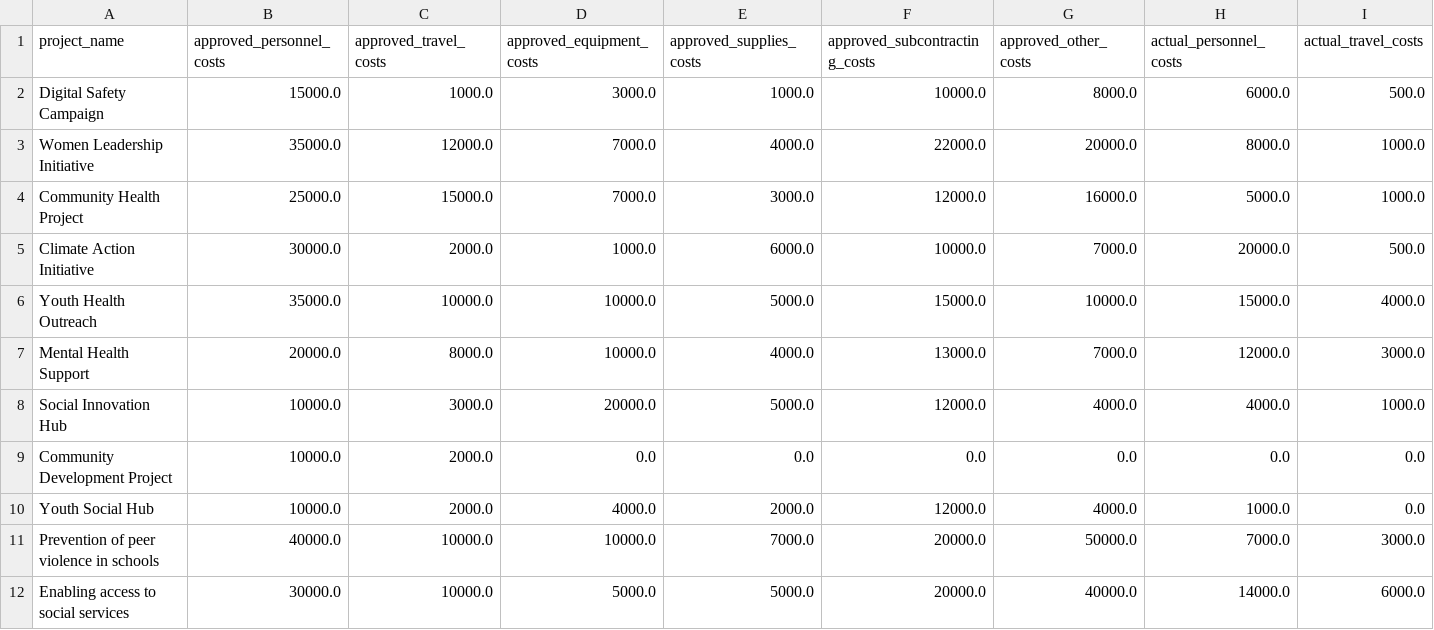
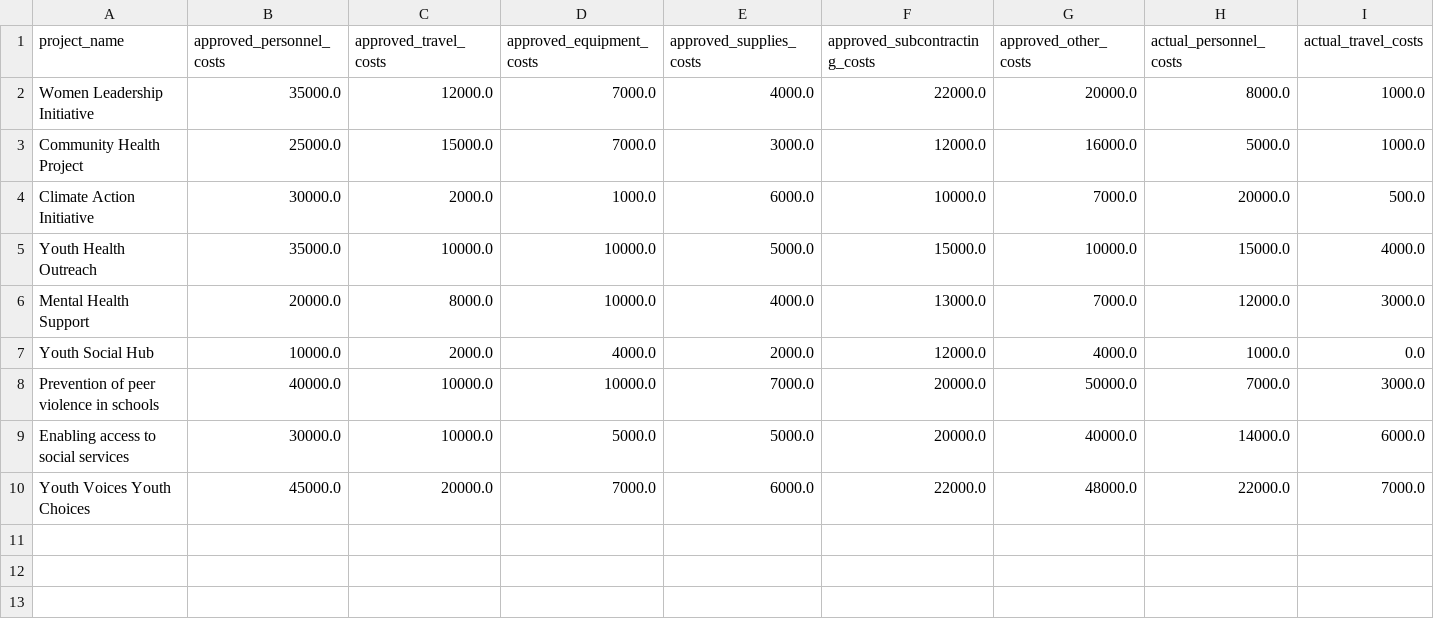
Before and after one commit to aleksandrasremcev/project-budget-manager-python, a CSV file: projects.csv, drawn as a sheet; only a part is shown; removed rows and columns are numbered as before the commit, all else as after; rows hold the shown columns only; the diff names each change by its address in the sheet, - before the commit and + after, or states it on an @@ line.

```diff
--- a/projects.csv
+++ b/projects.csv
-row 2: Digital Safety Campaign | 15000.0 | 1000.0 | 3000.0 | 1000.0 | 10000.0 | 8000.0 | 6000.0 | 500.0
-row 8: Social Innovation Hub | 10000.0 | 3000.0 | 20000.0 | 5000.0 | 12000.0 | 4000.0 | 4000.0 | 1000.0
-row 9: Community Development Project | 10000.0 | 2000.0 | 0.0 | 0.0 | 0.0 | 0.0 | 0.0 | 0.0
+row 10: Youth Voices Youth Choices | 45000.0 | 20000.0 | 7000.0 | 6000.0 | 22000.0 | 48000.0 | 22000.0 | 7000.0
```
Also changed, not shown: 1 other file.
